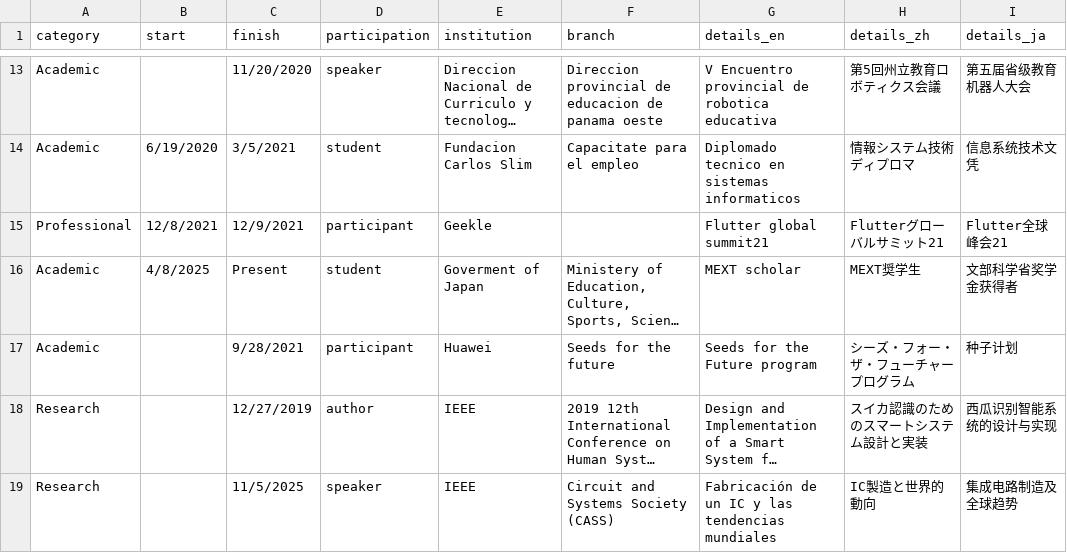
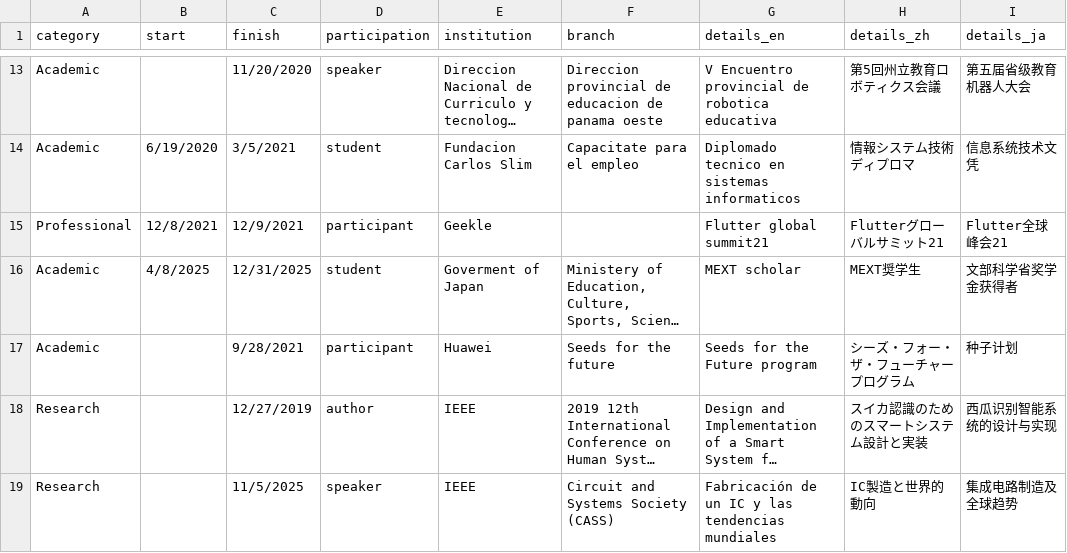
Before and after one commit to Personal-kung/kung.github.io, a CSV file: data/portfolio_data.csv, drawn as a sheet; only a part is shown, gaps mark what is left out; long unchanged cells end in …; the diff names each change by its address in the sheet, - before the commit and + after, or states it on an @@ line.

Commit message:
Updating dates

```diff
--- a/data/portfolio_data.csv
+++ b/data/portfolio_data.csv
-C16 (finish): Present
+C16 (finish): 12/31/2025
```
